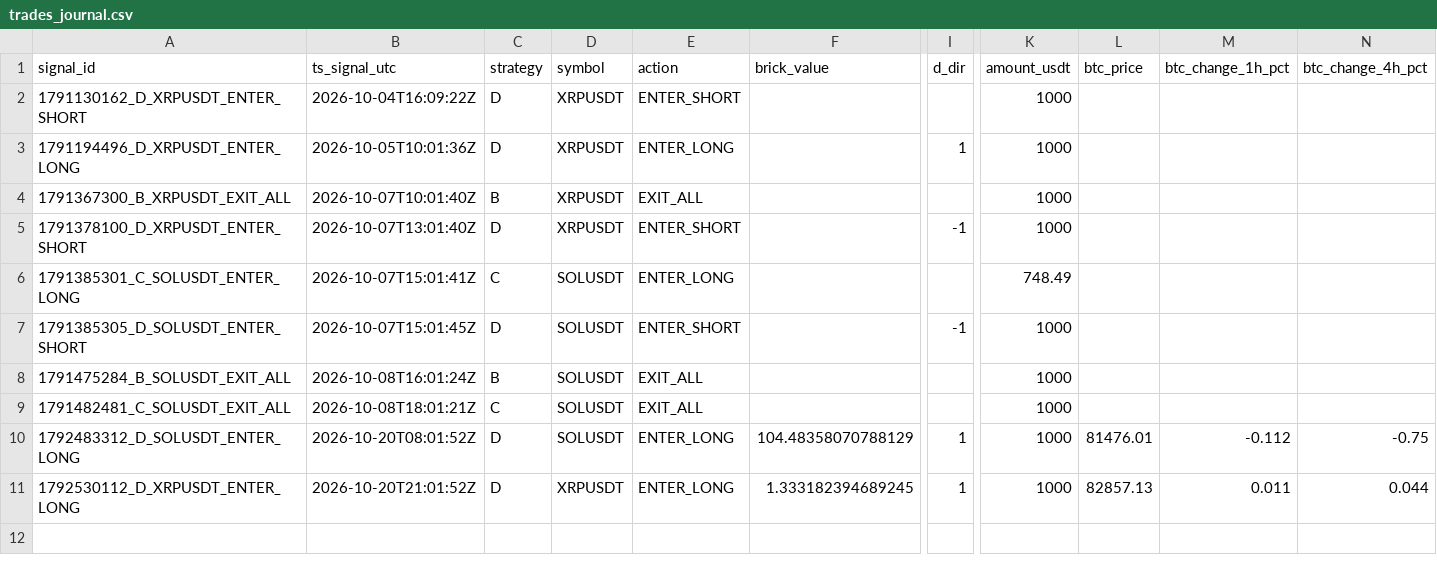
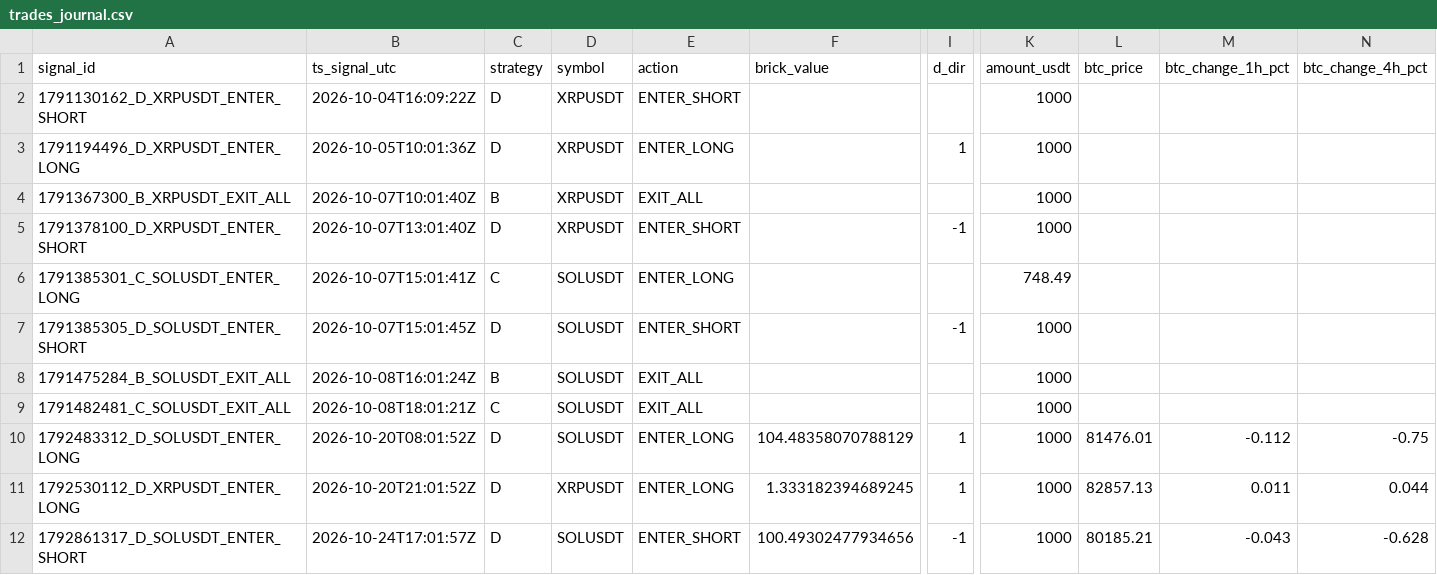
Before and after one commit to bharathmrperfect143-oss/crypto-bot, a CSV file: trades_journal.csv, drawn as a sheet; only a part is shown, gaps mark what is left out; rows hold the shown columns only; the diff names each change by its address in the sheet, - before the commit and + after, or states it on an @@ line.

```diff
--- a/trades_journal.csv
+++ b/trades_journal.csv
+row 12: 1792861317_D_SOLUSDT_ENTER_SHORT | 2026-10-24T17:01:57Z | D | SOLUSDT | ENTER_SHORT | 100.49302477934656 | -1 | 1000 | 80185.21 | -0.043 | -0.628
```
Also changed, not shown: 2 other files.
